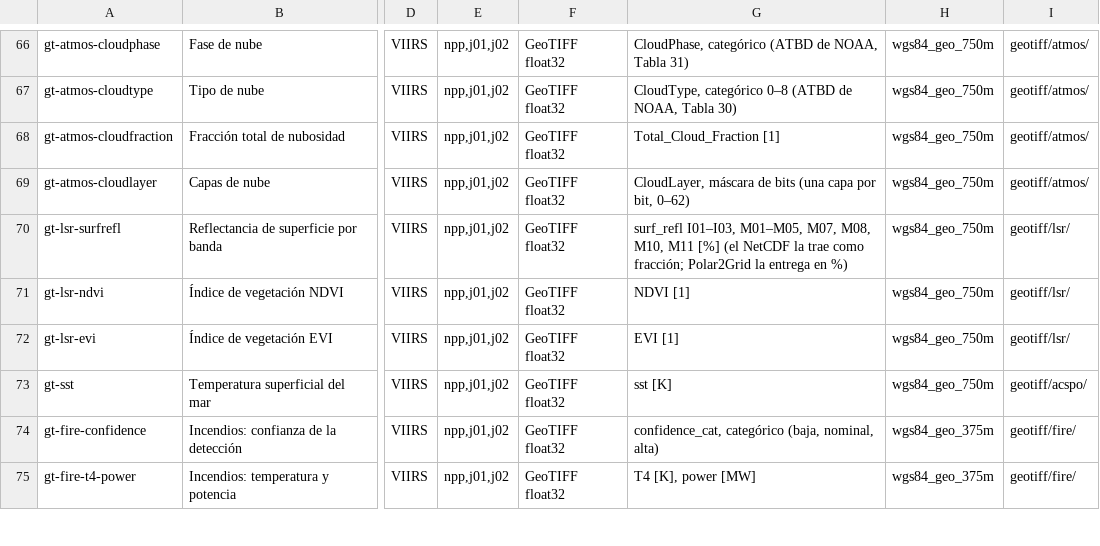
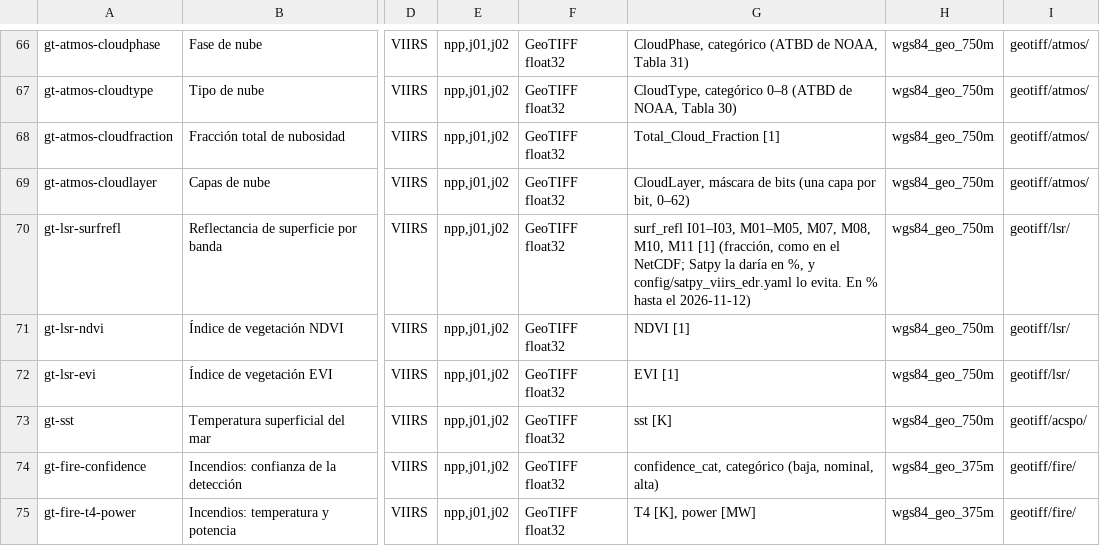
Before and after one commit to LANOT-UNAM/LANOT_procesamiento_polar, a TSV file: docs/catalogo_productos.tsv, drawn as a sheet; only a part is shown, gaps mark what is left out; the diff names each change by its address in the sheet, - before the commit and + after, or states it on an @@ line.

```diff
--- a/docs/catalogo_productos.tsv
+++ b/docs/catalogo_productos.tsv
-G70: …M10, M11 [%] (el NetCDF la trae como fracción; Polar2Grid la entrega en %)
+G70: …M10, M11 [1] (fracción, como en el NetCDF; Satpy la daría en %, y config/satpy_viirs_edr.yaml lo evita. En % hasta el 2026-11-12)
```
Also changed, not shown: 5 other files.
